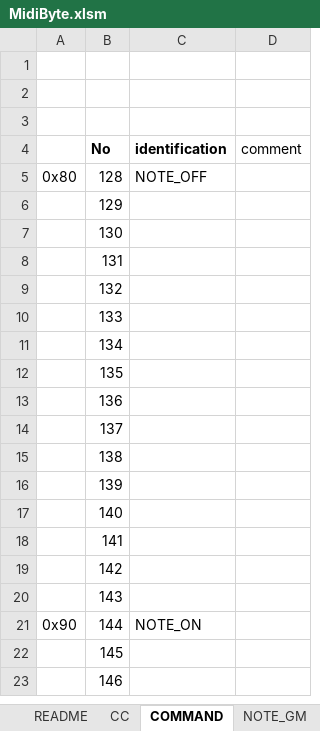
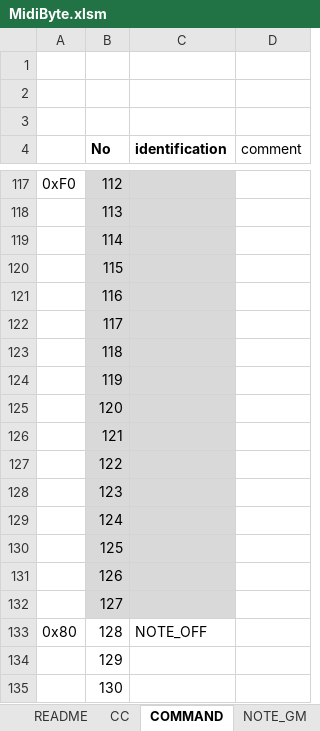
Before and after one commit to akt-sMain/JMPPlayer, an Excel workbook: MidiByte.xlsm, sheet COMMAND, drawn as a sheet; only a part is shown, gaps mark what is left out; the shorter side is filled out with more unchanged rows; values as stored, in another font and other column widths than the file's, no borders; charts and pictures not drawn; the diff covers the shown part only; the diff names each change by its address in the sheet, - before the commit and + after, or states it on an @@ line.

```diff
--- a/MidiByte.xlsm (sheet COMMAND)
+++ b/MidiByte.xlsm (sheet COMMAND)
+row 117: 0xF0 | 112
+row 118:  | 113
+row 119:  | 114
+row 120:  | 115
+row 121:  | 116
+row 122:  | 117
+row 123:  | 118
+row 124:  | 119
+row 125:  | 120
+row 126:  | 121
+row 127:  | 122
+row 128:  | 123
+row 129:  | 124
+row 130:  | 125
+row 131:  | 126
+row 132:  | 127
```
Also changed, not shown: 113 added rows elsewhere in this sheet, sheet CC, sheet NOTE_GM, 20 other files.
